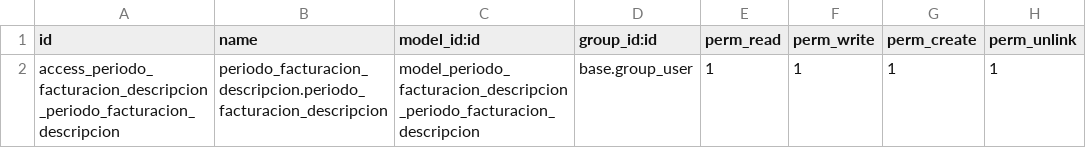
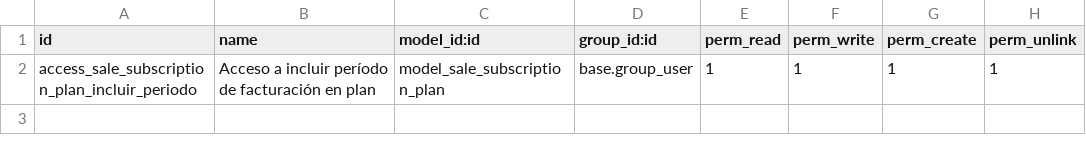
Before and after one commit to MallicTesla/bruma, a CSV file: periodo_facturacion_descripcion/security/ir.model.access.csv, drawn as a sheet.

```diff
--- a/periodo_facturacion_descripcion/security/ir.model.access.csv
+++ b/periodo_facturacion_descripcion/security/ir.model.access.csv
@@ -1,2 +1,2 @@
 id,name,model_id:id,group_id:id,perm_read,perm_write,perm_create,perm_unlink
-access_periodo_facturacion_descripcion_periodo_facturacion_descripcion,periodo_facturacion_descripcion.periodo_facturacion_descripcion,model_periodo_facturacion_descripcion_periodo_facturacion_descripcion,base.group_user,1,1,1,1
+access_sale_subscription_plan_incluir_periodo,Acceso a incluir período de facturación en plan,model_sale_subscription_plan,base.group_user,1,1,1,1
```
Also changed, not shown: 6 other files.
